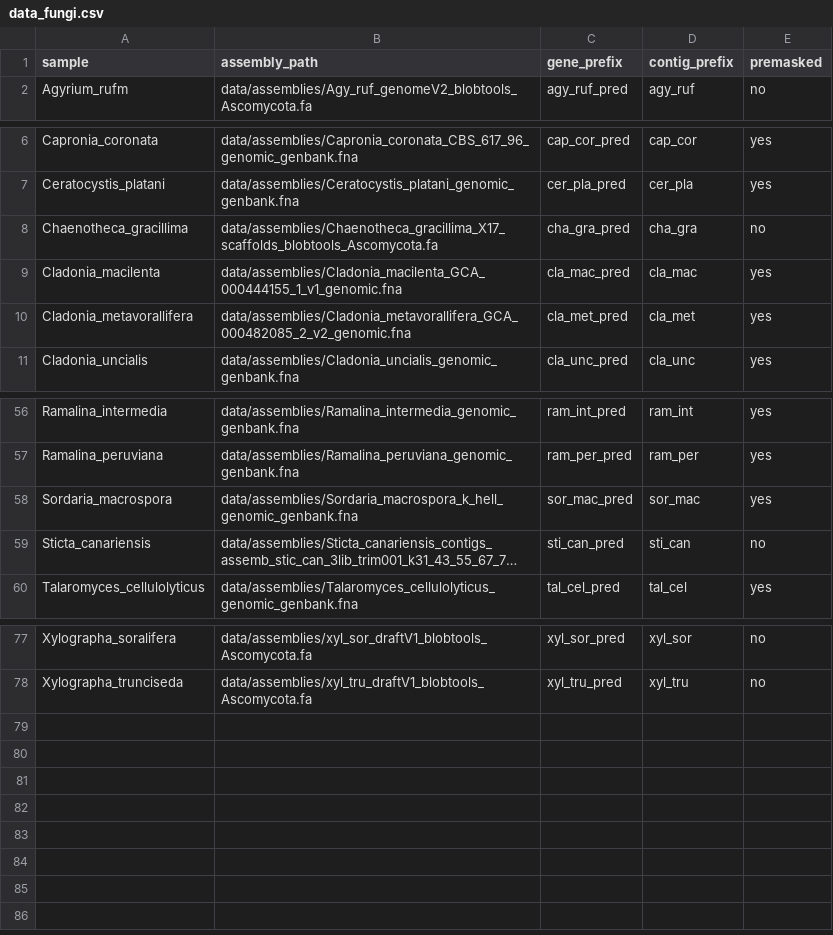
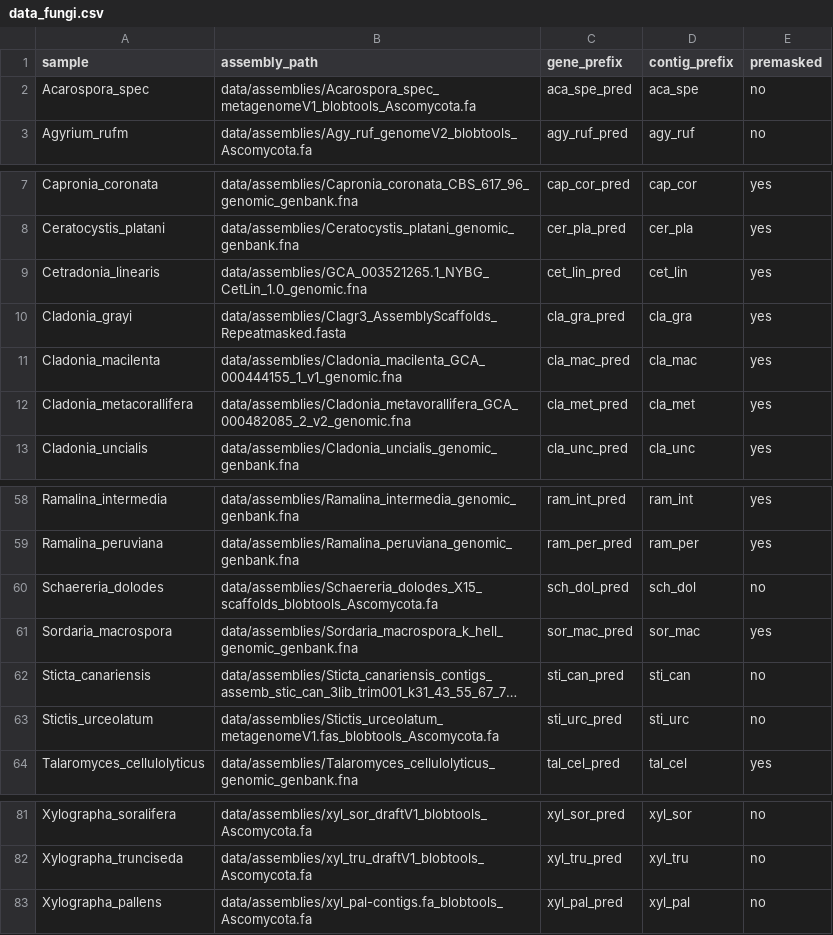
Before and after one commit to reslp/smsi-funannotate, a CSV file: data/data_fungi.csv, drawn as a sheet; only a part is shown, gaps mark what is left out; long unchanged cells end in …; removed rows and columns are numbered as before the commit, all else as after; the diff names each change by its address in the sheet, - before the commit and + after, or states it on an @@ line.

Commit message:
Small changes to prepare a test dataset and fix a problem with reading the config file

```diff
--- a/data/data_fungi.csv
+++ b/data/data_fungi.csv
+row 2: Acarospora_spec | data/assemblies/Acarospora_spec_metagenomeV1_blobtools_Ascomycota.fa | aca_spe_pred | aca_spe | no
-row 8: Chaenotheca_gracillima | data/assemblies/Chaenotheca_gracillima_X17_scaffolds_blobtools_Ascomycota.fa | cha_gra_pred | cha_gra | no
+row 9: Cetradonia_linearis | data/assemblies/GCA_003521265.1_NYBG_CetLin_1.0_genomic.fna | cet_lin_pred | cet_lin | yes
+row 10: Cladonia_grayi | data/assemblies/Clagr3_AssemblyScaffolds_Repeatmasked.fasta | cla_gra_pred | cla_gra | yes
-A12 (sample): Cladonia_metavorallifera
+A12 (sample): Cladonia_metacorallifera
+row 60: Schaereria_dolodes | data/assemblies/Schaereria_dolodes_X15_scaffolds_blobtools_Ascomycota.fa | sch_dol_pred | sch_dol | no
+row 63: Stictis_urceolatum | data/assemblies/Stictis_urceolatum_metagenomeV1.fas_blobtools_Ascomycota.fa | sti_urc_pred | sti_urc | no
+row 83: Xylographa_pallens | data/assemblies/xyl_pal-contigs.fa_blobtools_Ascomycota.fa | xyl_pal_pred | xyl_pal | no
```
Also changed, not shown: 3 other files.
